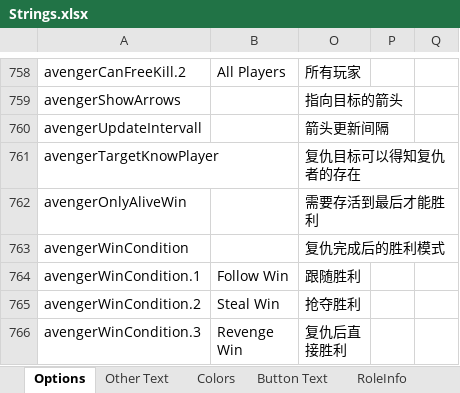
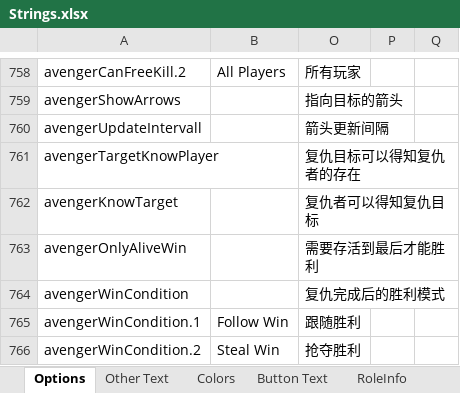
Before and after one commit to mxyx-club/TheOtherUs-Edited, an Excel workbook: Strings.xlsx, sheet Options, drawn as a sheet; only a part is shown, gaps mark what is left out; the shorter side is filled out with more unchanged rows; values as stored, in another font and other column widths than the file's, no borders; the diff names each change by its address in the sheet, - before the commit and + after, or states it on an @@ line.

```diff
--- a/Strings.xlsx (sheet Options)
+++ b/Strings.xlsx (sheet Options)
+row 762: avengerKnowTarget |  | 复仇者可以得知复仇目标
```
Also changed, not shown: 18 other files.
